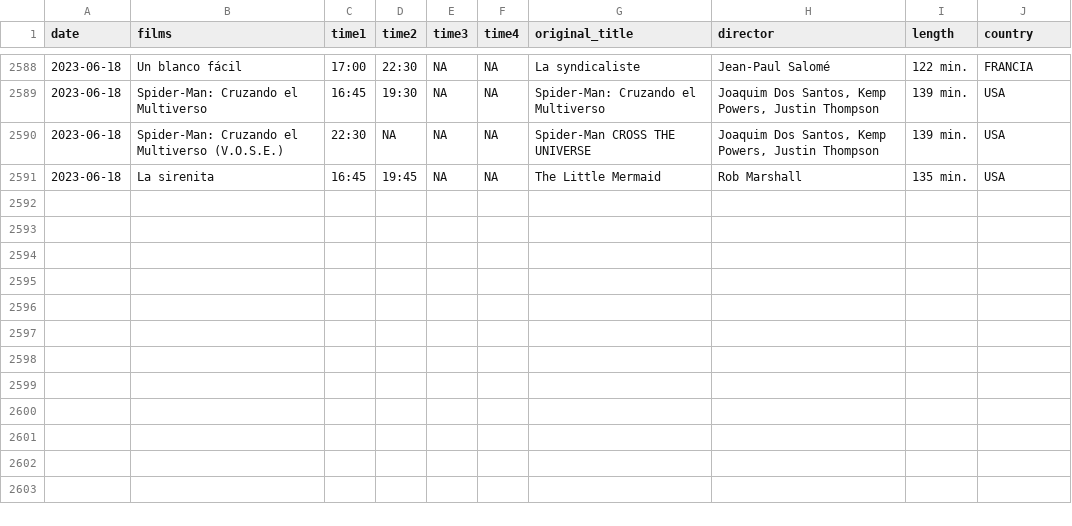
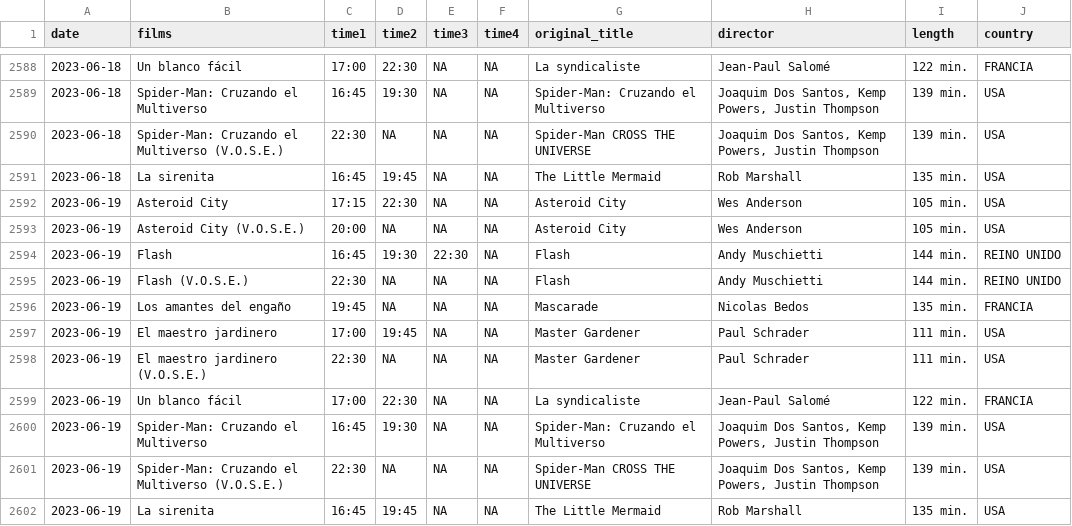
Before and after one commit to GuilleDiaz7/Automatic-Web-Scraping-of-A-Local-Cinema, a CSV file: data/films_van_golem.csv, drawn as a sheet; only a part is shown, gaps mark what is left out; the diff names each change by its address in the sheet, - before the commit and + after, or states it on an @@ line.

```diff
--- a/data/films_van_golem.csv
+++ b/data/films_van_golem.csv
+row 2592: 2023-06-19 | Asteroid City | 17:15 | 22:30 | NA | NA | Asteroid City | Wes Anderson | 105 min. | USA
+row 2593: 2023-06-19 | Asteroid City (V.O.S.E.) | 20:00 | NA | NA | NA | Asteroid City | Wes Anderson | 105 min. | USA
+row 2594: 2023-06-19 | Flash | 16:45 | 19:30 | 22:30 | NA | Flash | Andy Muschietti | 144 min. | REINO UNIDO
+row 2595: 2023-06-19 | Flash (V.O.S.E.) | 22:30 | NA | NA | NA | Flash | Andy Muschietti | 144 min. | REINO UNIDO
+row 2596: 2023-06-19 | Los amantes del engaño | 19:45 | NA | NA | NA | Mascarade | Nicolas Bedos | 135 min. | FRANCIA
+row 2597: 2023-06-19 | El maestro jardinero | 17:00 | 19:45 | NA | NA | Master Gardener | Paul Schrader | 111 min. | USA
+row 2598: 2023-06-19 | El maestro jardinero (V.O.S.E.) | 22:30 | NA | NA | NA | Master Gardener | Paul Schrader | 111 min. | USA
+row 2599: 2023-06-19 | Un blanco fácil | 17:00 | 22:30 | NA | NA | La syndicaliste | Jean-Paul Salomé | 122 min. | FRANCIA
+row 2600: 2023-06-19 | Spider-Man: Cruzando el Multiverso | 16:45 | 19:30 | NA | NA | Spider-Man: Cruzando el Multiverso | Joaquim Dos Santos, Kemp Powers, Justin Thompson | 139 min. | USA
+row 2601: 2023-06-19 | Spider-Man: Cruzando el Multiverso (V.O.S.E.) | 22:30 | NA | NA | NA | Spider-Man CROSS THE UNIVERSE | Joaquim Dos Santos, Kemp Powers, Justin Thompson | 139 min. | USA
+row 2602: 2023-06-19 | La sirenita | 16:45 | 19:45 | NA | NA | The Little Mermaid | Rob Marshall | 135 min. | USA
```
